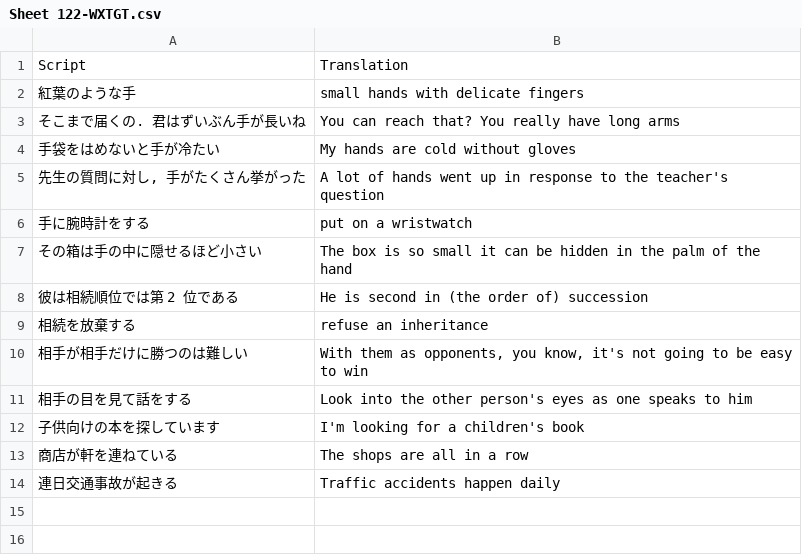
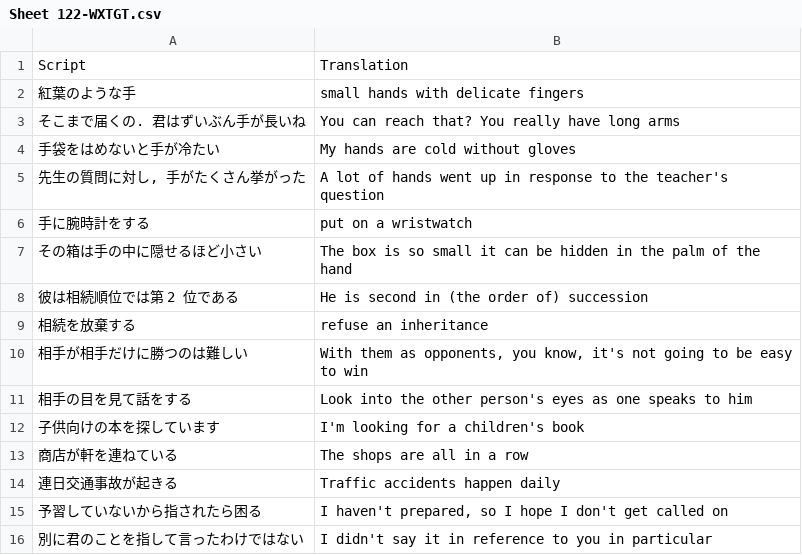
Before and after one commit to rexesian/nihongo, a CSV file: docs/rdata/Sheet 122-WXTGT.csv, drawn as a sheet; the diff names each change by its address in the sheet, - before the commit and + after, or states it on an @@ line.

```diff
--- a/docs/rdata/Sheet 122-WXTGT.csv
+++ b/docs/rdata/Sheet 122-WXTGT.csv
+row 15: 予習していないから指されたら困る | I haven't prepared, so I hope I don't get called on
+row 16: 別に君のことを指して言ったわけではない | I didn't say it in reference to you in particular
```
Also changed, not shown: docs/rdata/Sheet 115-WBKNJ3.csv, docs/rdata/Sheet 97-RNDMWV.csv, 12 other files.
